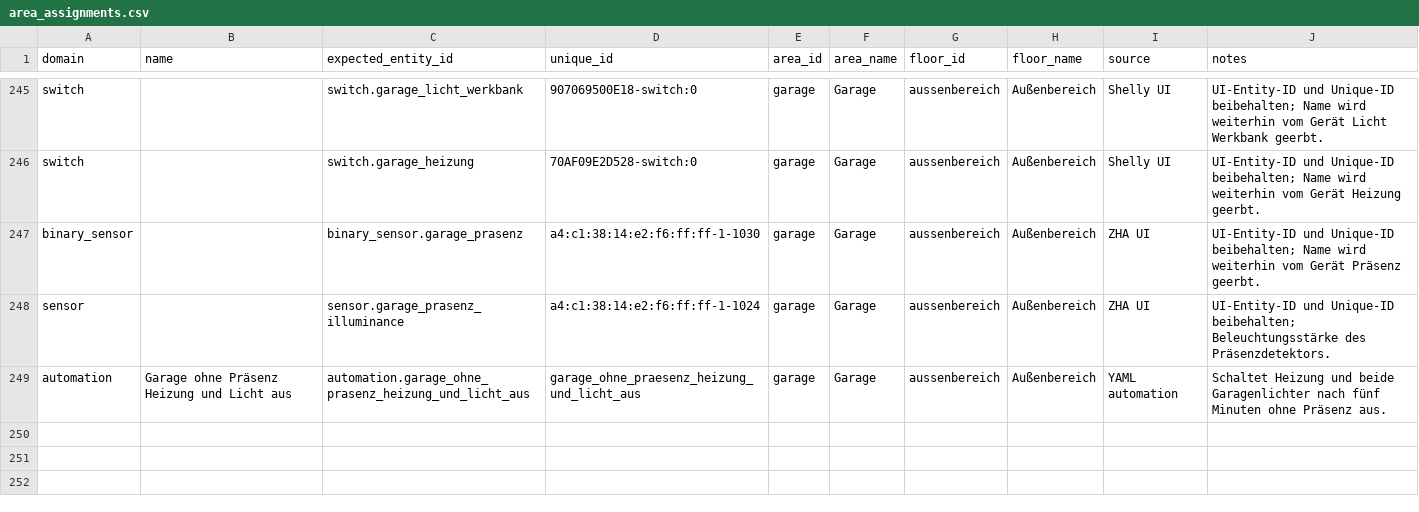
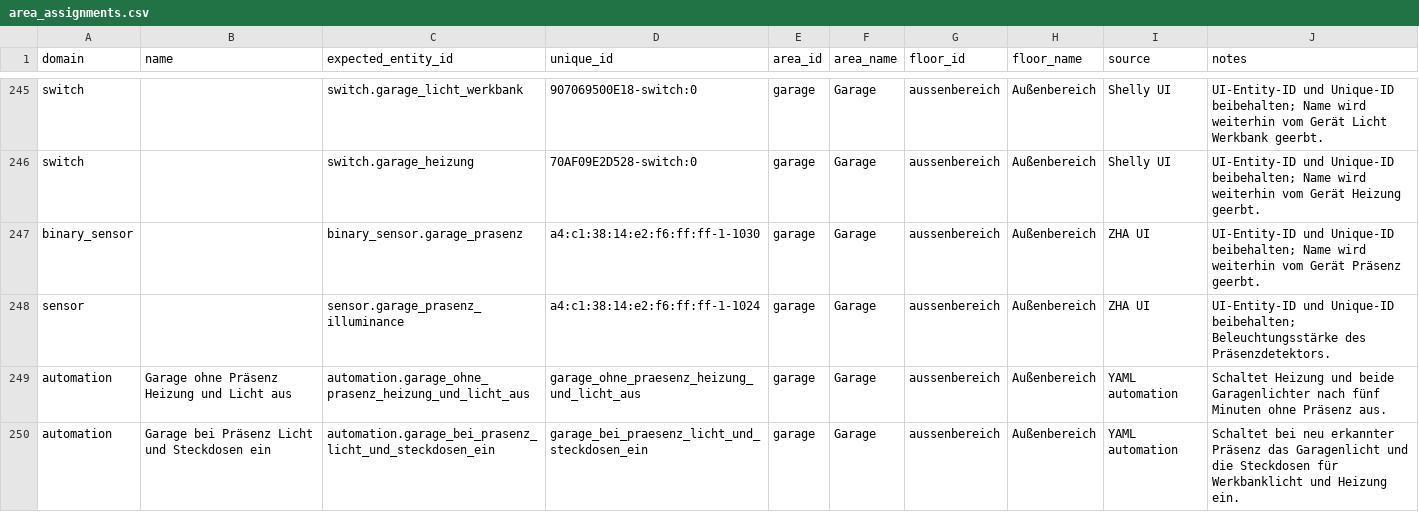
Before and after one commit to Yazracor/Home-Assistant-Config, a CSV file: area_assignments.csv, drawn as a sheet; only a part is shown, gaps mark what is left out.

Commit message:
Garage: Licht und Steckdosen bei Präsenz einschalten

```diff
--- a/area_assignments.csv
+++ b/area_assignments.csv
@@ -249 +249,2 @@ sensor,,sensor.garage_prasenz_illuminance,a4:c1:38:14:e2:f6:ff:ff-1-1024,garage,
 automation,Garage ohne Präsenz Heizung und Licht aus,automation.garage_ohne_prasenz_heizung_und_licht_aus,garage_ohne_praesenz_heizung_und_licht_aus,garage,Garage,aussenbereich,Außenbereich,YAML automation,Schaltet Heizung und beide Garagenlichter nach fünf Minuten ohne Präsenz aus.
+automation,Garage bei Präsenz Licht und Steckdosen ein,automation.garage_bei_prasenz_licht_und_steckdosen_ein,garage_bei_praesenz_licht_und_steckdosen_ein,garage,Garage,aussenbereich,Außenbereich,YAML automation,Schaltet bei neu erkannter Präsenz das Garagenlicht und die Steckdosen für Werkbanklicht und Heizung ein.
```
Also changed, not shown: 1 other file.
